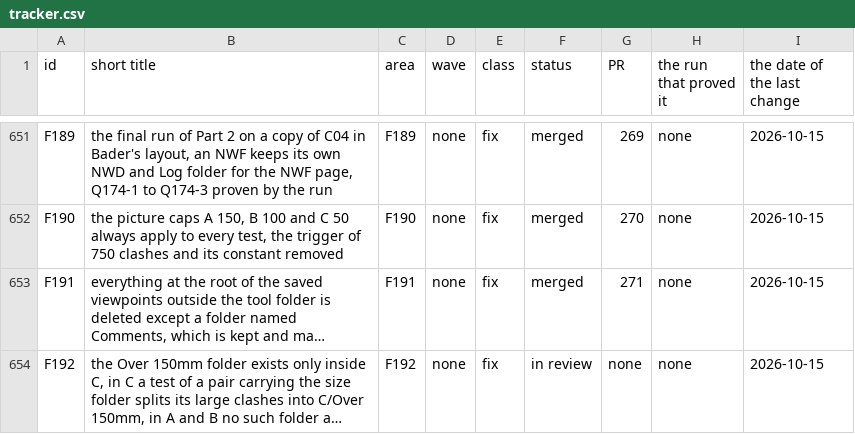
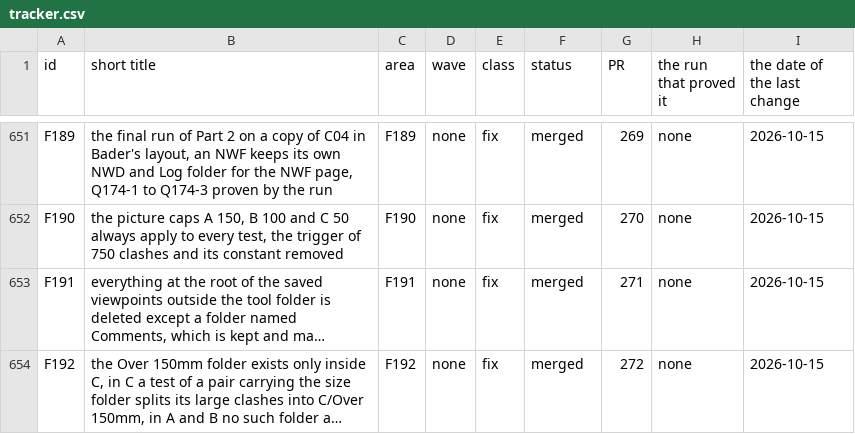
Before and after one commit to baderrahal/PAR_NWC-Federator-V2, a CSV file: steps/tracker.csv, drawn as a sheet; only a part is shown, gaps mark what is left out; long unchanged cells end in …; the diff names each change by its address in the sheet, - before the commit and + after, or states it on an @@ line.

Commit message:
fix-F192: tracker rows merged 272

```diff
--- a/steps/tracker.csv
+++ b/steps/tracker.csv
-F654 (status): in review
+F654 (status): merged
-G654 (PR): none
+G654 (PR): 272
```
Also changed, not shown: 2 other files.
